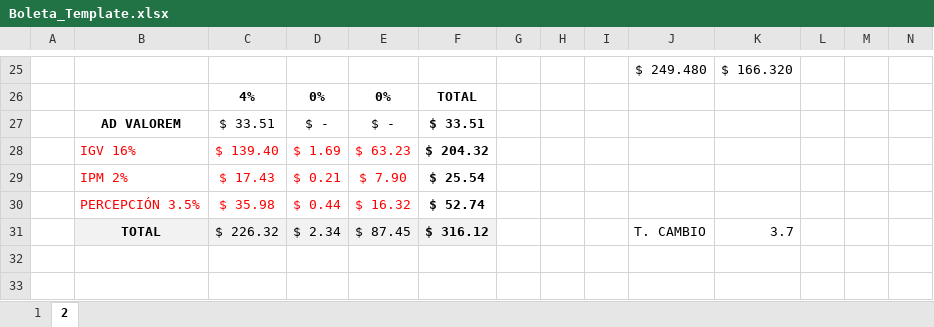
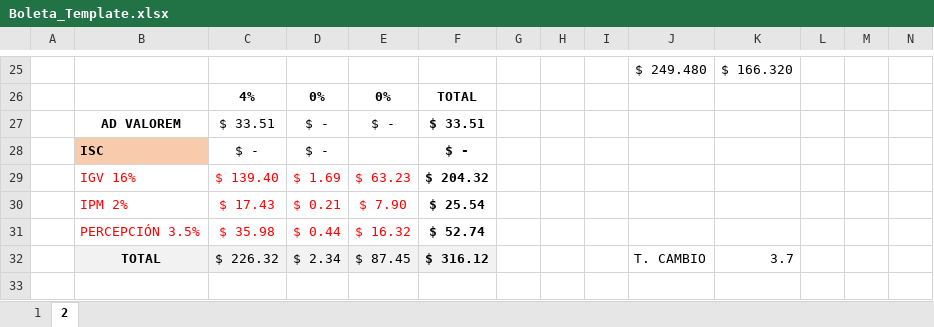
Before and after one commit to HarukaDev31/intranet_back, an Excel workbook: public/assets/templates/Boleta_Template.xlsx, sheet 2, drawn as a sheet; only a part is shown, gaps mark what is left out; the shorter side is filled out with more unchanged rows; values as stored, in another font and other column widths than the file's, no borders; the diff names each change by its address in the sheet, - before the commit and + after, or states it on an @@ line.

```diff
--- a/public/assets/templates/Boleta_Template.xlsx (sheet 2)
+++ b/public/assets/templates/Boleta_Template.xlsx (sheet 2)
+row 28:  | ISC | $ - | $ - |  | $ -
```
Also changed, not shown: sheet 1, formulas that keep their value, charts or pictures, 10 other files.
